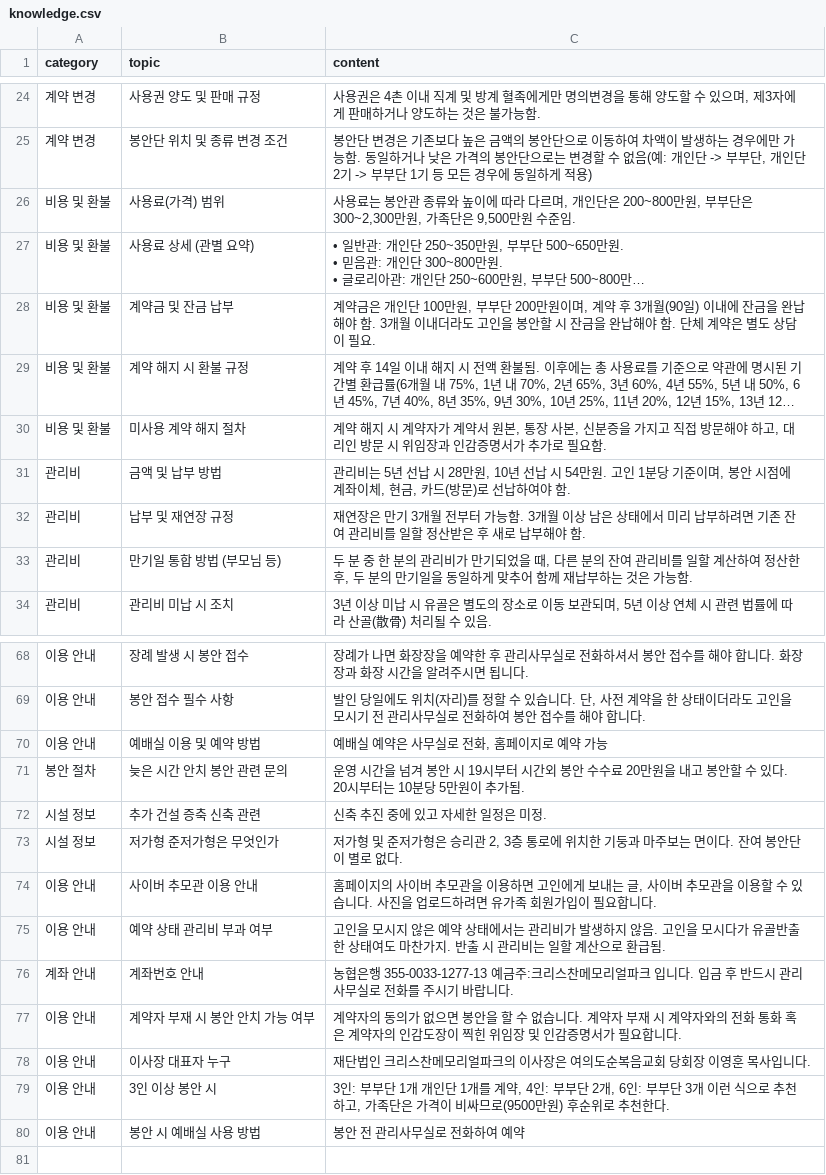
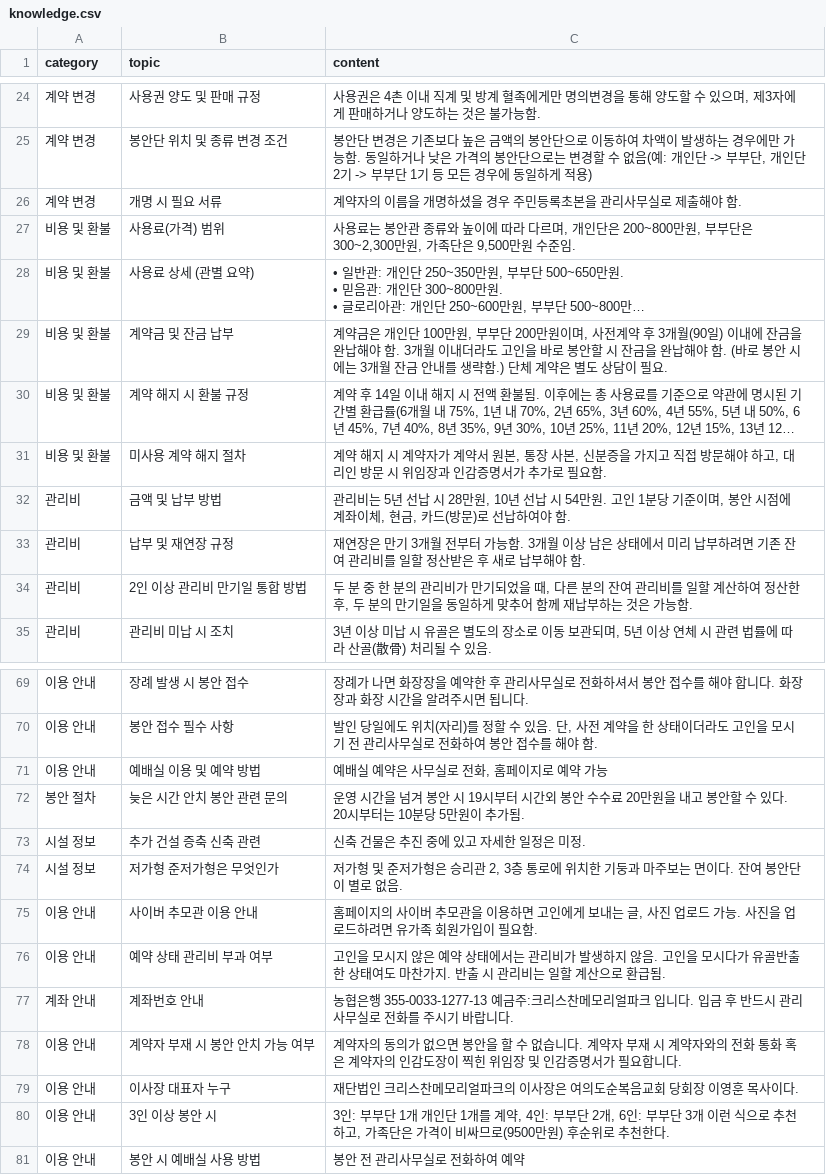
Before and after one commit to Hogrima/kakaoaibot1, a CSV file: knowledge.csv, drawn as a sheet; only a part is shown, gaps mark what is left out; long unchanged cells end in …; addresses are those after the commit; the diff covers the shown part only; the diff names each change by its address in the sheet, - before the commit and + after, or states it on an @@ line.

```diff
--- a/knowledge.csv
+++ b/knowledge.csv
+row 26: 계약 변경 | 개명 시 필요 서류 | 계약자의 이름을 개명하셨을 경우 주민등록초본을 관리사무실로 제출해야 함.
-C29 (content): …원이며, 계약 후 3개월(90일) 이내에 잔금을 완납해야 함. 3개월 이내더라도 고인을 봉안할 시 잔금을 완납해야 함. 단체 계…
+C29 (content): …원이며, 사전계약 후 3개월(90일) 이내에 잔금을 완납해야 함. 3개월 이내더라도 고인을 바로 봉안할 시 잔금을 완납해야 함. (바로 봉안 시에는 3개월 잔금 안내를 생략함.) 단체 계…
-B34 (topic): 만기일 통합 방법 (부모님 등)
+B34 (topic): 2인 이상 관리비 만기일 통합 방법
-C70 (content): …수 있습니다. 단, 사전 계약을 한 상태이더라도 고인을 모시기 전 관리사무실로 전화하여 봉안 접수를 해야 합니다.
+C70 (content): …수 있음. 단, 사전 계약을 한 상태이더라도 고인을 모시기 전 관리사무실로 전화하여 봉안 접수를 해야 함.
-C73 (content): 신축 추진 중에 있고 자세한 일정은 미정.
+C73 (content): 신축 건물은 추진 중에 있고 자세한 일정은 미정.
-C74 (content): …별로 없다.
+C74 (content): …별로 없음.
-C75 (content): …글, 사이버 추모관을 이용할 수 있습니다. 사진을 업로드하려면 유가족 회원가입이 필요합니다.
+C75 (content): …글, 사진 업로드 가능. 사진을 업로드하려면 유가족 회원가입이 필요함.
-C79 (content): 재단법인 크리스찬메모리얼파크의 이사장은 여의도순복음교회 당회장 이영훈 목사입니다.
+C79 (content): 재단법인 크리스찬메모리얼파크의 이사장은 여의도순복음교회 당회장 이영훈 목사이다.
```
Also changed, not shown: 22 edited cells elsewhere in this file.
